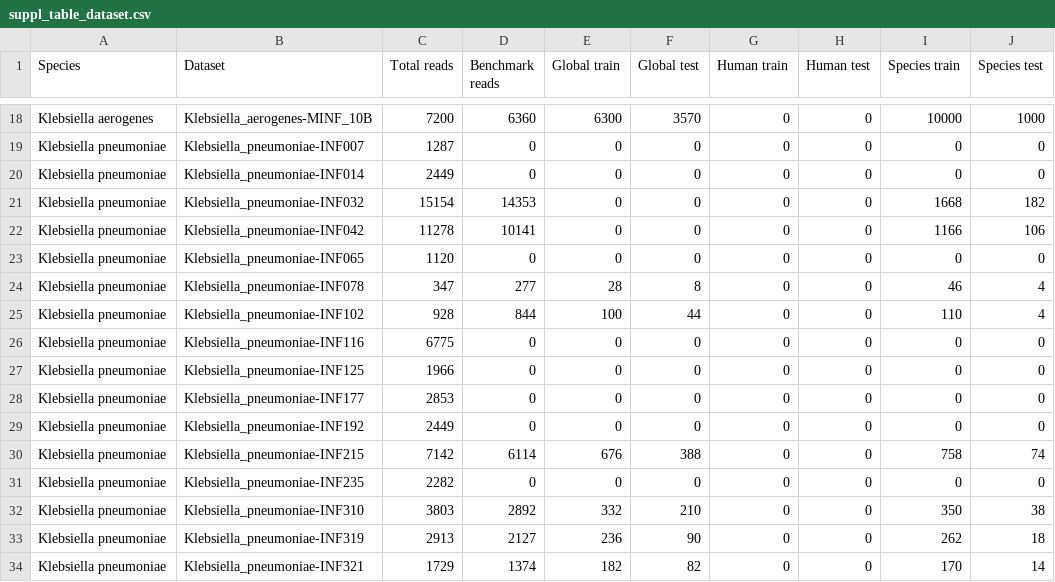
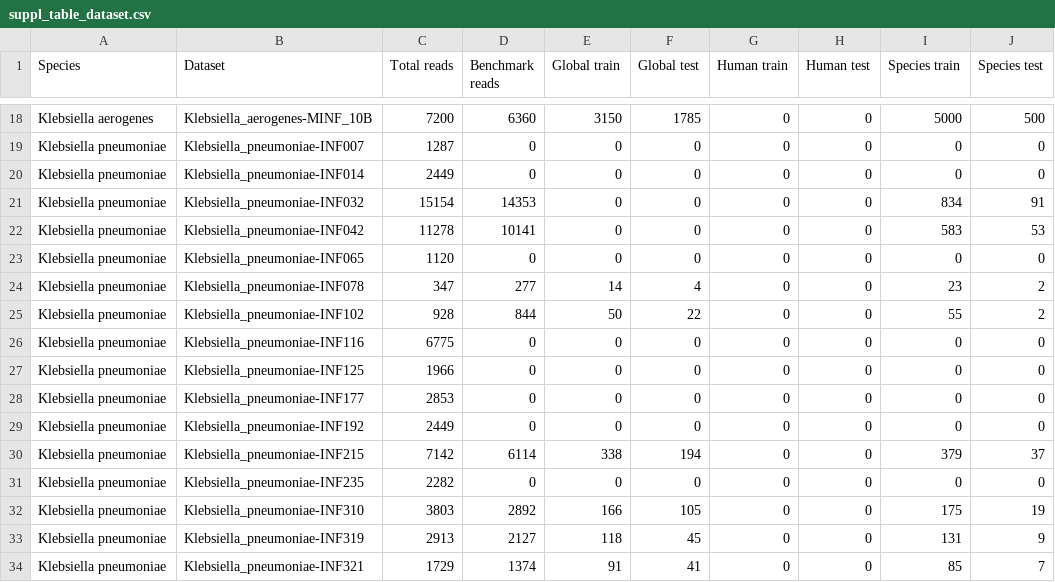
Before and after one commit to marcpaga/basecalling_architectures, a CSV file: results/data/tables/suppl_table_dataset.csv, drawn as a sheet; only a part is shown, gaps mark what is left out; the diff covers the shown part only; the diff names each change by its address in the sheet, - before the commit and + after, or states it on an @@ line.

```diff
--- a/results/data/tables/suppl_table_dataset.csv
+++ b/results/data/tables/suppl_table_dataset.csv
-E18 (Global train): 6300
+E18 (Global train): 3150
-F18 (Global test): 3570
+F18 (Global test): 1785
-I18 (Species train): 10000
+I18 (Species train): 5000
-J18 (Species test): 1000
+J18 (Species test): 500
-I21 (Species train): 1668
+I21 (Species train): 834
-J21 (Species test): 182
+J21 (Species test): 91
-I22 (Species train): 1166
+I22 (Species train): 583
-J22 (Species test): 106
+J22 (Species test): 53
-E24 (Global train): 28
+E24 (Global train): 14
-F24 (Global test): 8
+F24 (Global test): 4
-I24 (Species train): 46
+I24 (Species train): 23
-J24:J25 (Species test): 4
+J24:J25 (Species test): 2
-E25 (Global train): 100
+E25 (Global train): 50
-F25 (Global test): 44
+F25 (Global test): 22
-I25 (Species train): 110
+I25 (Species train): 55
-E30 (Global train): 676
+E30 (Global train): 338
-F30 (Global test): 388
+F30 (Global test): 194
-I30 (Species train): 758
+I30 (Species train): 379
-J30 (Species test): 74
+J30 (Species test): 37
-E32 (Global train): 332
+E32 (Global train): 166
-F32 (Global test): 210
+F32 (Global test): 105
-I32 (Species train): 350
+I32 (Species train): 175
-J32 (Species test): 38
+J32 (Species test): 19
-E33 (Global train): 236
+E33 (Global train): 118
-F33 (Global test): 90
+F33 (Global test): 45
-I33 (Species train): 262
+I33 (Species train): 131
-J33 (Species test): 18
+J33 (Species test): 9
-E34 (Global train): 182
+E34 (Global train): 91
-F34 (Global test): 82
+F34 (Global test): 41
-I34 (Species train): 170
+I34 (Species train): 85
-J34 (Species test): 14
+J34 (Species test): 7
```
Also changed, not shown: 133 edited cells elsewhere in this file.
